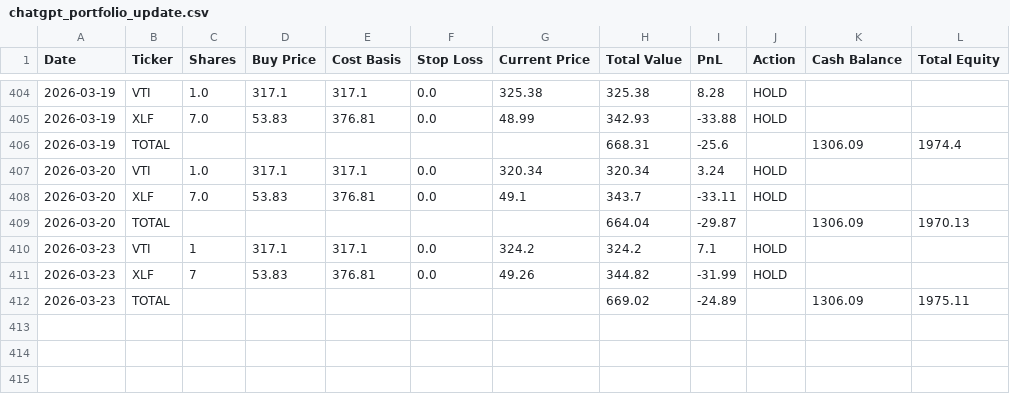
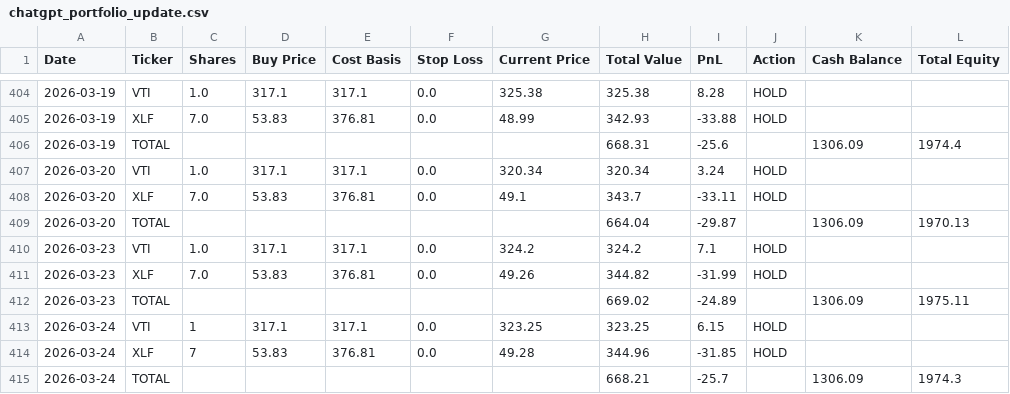
Before and after one commit to mcgillies/ChatGPT-Micro-Cap-Experiment, a CSV file: chatgpt_portfolio_update.csv, drawn as a sheet; only a part is shown, gaps mark what is left out.

```diff
--- a/chatgpt_portfolio_update.csv
+++ b/chatgpt_portfolio_update.csv
@@ -409,4 +409,7 @@ Date,Ticker,Shares,Buy Price,Cost Basis,Stop Loss,Current Price,Total Value,PnL,
 2026-03-20,TOTAL,,,,,,664.04,-29.87,,1306.09,1970.13
-2026-03-23,VTI,1,317.1,317.1,0.0,324.2,324.2,7.1,HOLD,,
-2026-03-23,XLF,7,53.83,376.81,0.0,49.26,344.82,-31.99,HOLD,,
+2026-03-23,VTI,1.0,317.1,317.1,0.0,324.2,324.2,7.1,HOLD,,
+2026-03-23,XLF,7.0,53.83,376.81,0.0,49.26,344.82,-31.99,HOLD,,
 2026-03-23,TOTAL,,,,,,669.02,-24.89,,1306.09,1975.11
+2026-03-24,VTI,1,317.1,317.1,0.0,323.25,323.25,6.15,HOLD,,
+2026-03-24,XLF,7,53.83,376.81,0.0,49.28,344.96,-31.85,HOLD,,
+2026-03-24,TOTAL,,,,,,668.21,-25.7,,1306.09,1974.3
```
Also changed, not shown: 3 other files.
